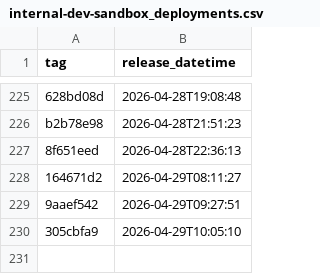
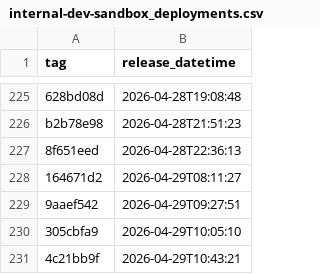
Before and after one commit to NHSDigital/electronic-prescription-service-api, a CSV file: _data/internal-dev-sandbox_deployments.csv, drawn as a sheet; only a part is shown, gaps mark what is left out; the diff names each change by its address in the sheet, - before the commit and + after, or states it on an @@ line.

```diff
--- a/_data/internal-dev-sandbox_deployments.csv
+++ b/_data/internal-dev-sandbox_deployments.csv
+row 231: 4c21bb9f | 2026-04-29T10:43:21
```
Also changed, not shown: 1 other file.
